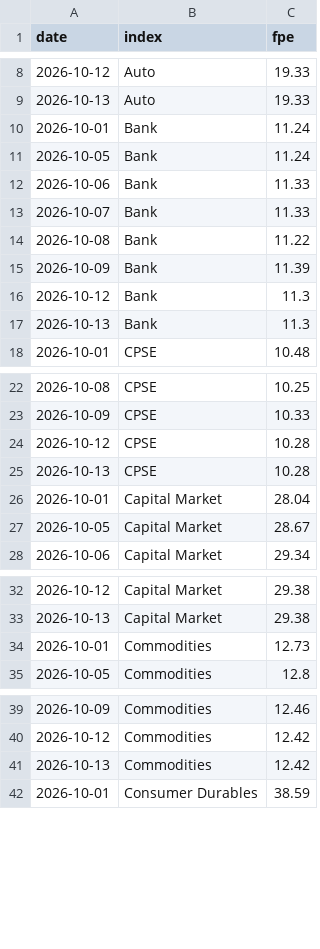
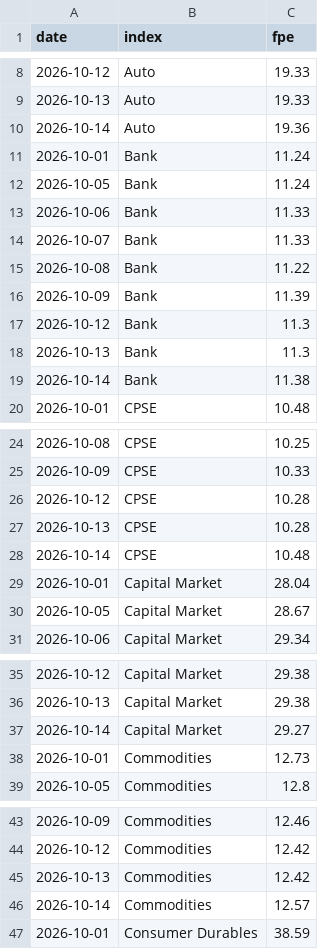
Before and after one commit to abhijitkikale/bharatpulse, a CSV file: data/fwd_pe.csv, drawn as a sheet; only a part is shown, gaps mark what is left out; the diff covers the shown part only.

```diff
--- a/data/fwd_pe.csv
+++ b/data/fwd_pe.csv
@@ -9,2 +9,3 @@ date,index,fpe
 2026-10-13,Auto,19.33
+2026-10-14,Auto,19.36
 2026-10-01,Bank,11.24
@@ -17,2 +18,3 @@ date,index,fpe
 2026-10-13,Bank,11.3
+2026-10-14,Bank,11.38
 2026-10-01,CPSE,10.48
@@ -25,2 +27,3 @@ date,index,fpe
 2026-10-13,CPSE,10.28
+2026-10-14,CPSE,10.48
 2026-10-01,Capital Market,28.04
@@ -33,2 +36,3 @@ date,index,fpe
 2026-10-13,Capital Market,29.38
+2026-10-14,Capital Market,29.27
 2026-10-01,Commodities,12.73
@@ -41,2 +45,3 @@ date,index,fpe
 2026-10-13,Commodities,12.42
+2026-10-14,Commodities,12.57
 2026-10-01,Consumer Durables,38.59
```
Also changed, not shown: 26 added rows elsewhere in this file, data/fiidii.csv, data/move.csv.
